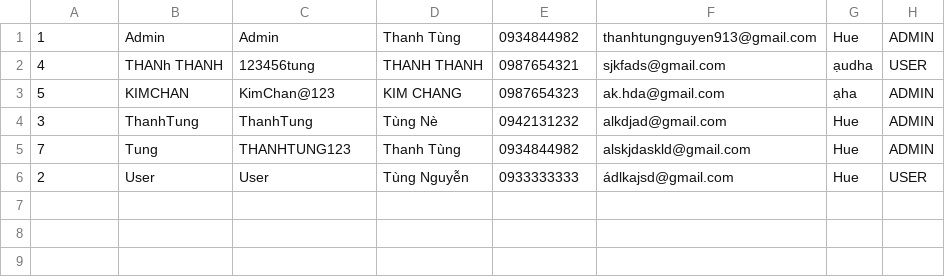
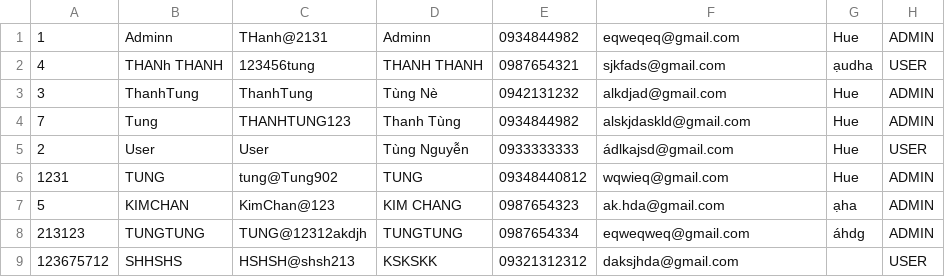
Before and after one commit to ThanhTung913/LAO-FOOD-MANAGER, a CSV file: src/data/User.csv, drawn as a sheet.

```diff
--- a/src/data/User.csv
+++ b/src/data/User.csv
@@ -1,4 +1,3 @@
-1,Admin,Admin,Thanh Tùng,0934844982,thanhtungnguyen913@gmail.com,Hue,ADMIN
+1,Adminn,THanh@2131,Adminn,0934844982,eqweqeq@gmail.com,Hue,ADMIN
 4,THANh THANH ,123456tung,THANH THANH,0987654321,sjkfads@gmail.com,ạudha,USER
-5,KIMCHAN,KimChan@123,KIM CHANG,0987654323,ak.hda@gmail.com,ạha,ADMIN
 3,ThanhTung,ThanhTung,Tùng Nè,0942131232,alkdjad@gmail.com,Hue,ADMIN
@@ -6 +5,5 @@
 2,User,User,Tùng Nguyễn,0933333333,ádlkajsd@gmail.com,Hue,USER
+1231,TUNG,tung@Tung902,TUNG,09348440812,wqwieq@gmail.com,Hue,ADMIN
+5,KIMCHAN,KimChan@123,KIM CHANG,0987654323,ak.hda@gmail.com,ạha,ADMIN
+213123,TUNGTUNG,TUNG@12312akdjh,TUNGTUNG,0987654334,eqweqweq@gmail.com,áhdg,ADMIN
+123675712,SHHSHS,HSHSH@shsh213,KSKSKK,09321312312,daksjhda@gmail.com,,USER
```
Also changed, not shown: out/production/ManagerSnackBar/data/User.csv, 43 other files.
